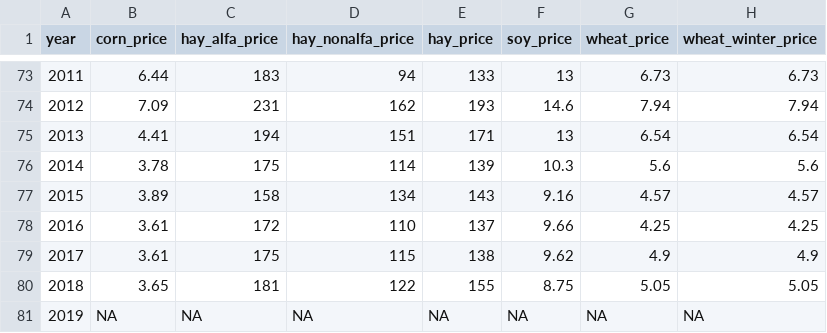
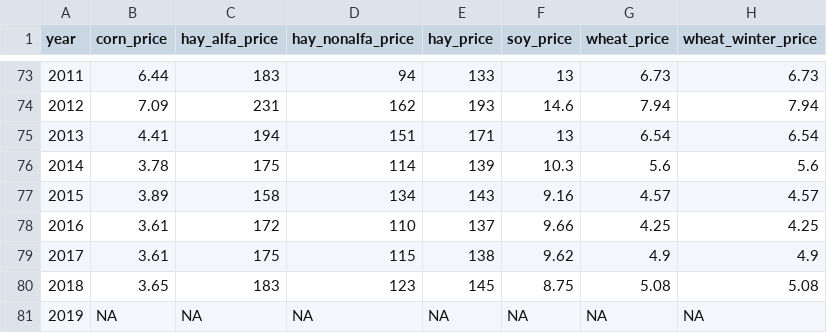
Before and after one commit to rdinter/CAUV, a CSV file: 0-data/ohio/ohio_prices_annual.csv, drawn as a sheet; only a part is shown, gaps mark what is left out.

```diff
--- a/0-data/ohio/ohio_prices_annual.csv
+++ b/0-data/ohio/ohio_prices_annual.csv
@@ -79,3 +79,3 @@
 2017,3.61,175,115,138,9.62,4.9,4.9
-2018,3.65,181,122,155,8.75,5.05,5.05
+2018,3.65,183,123,145,8.75,5.08,5.08
 2019,NA,NA,NA,NA,NA,NA,NA
```
Also changed, not shown: 0-data/ohio/ohio_forecast_crops.csv, 0-data/ohio/ohio_prices_monthly.csv, 10 other files.
